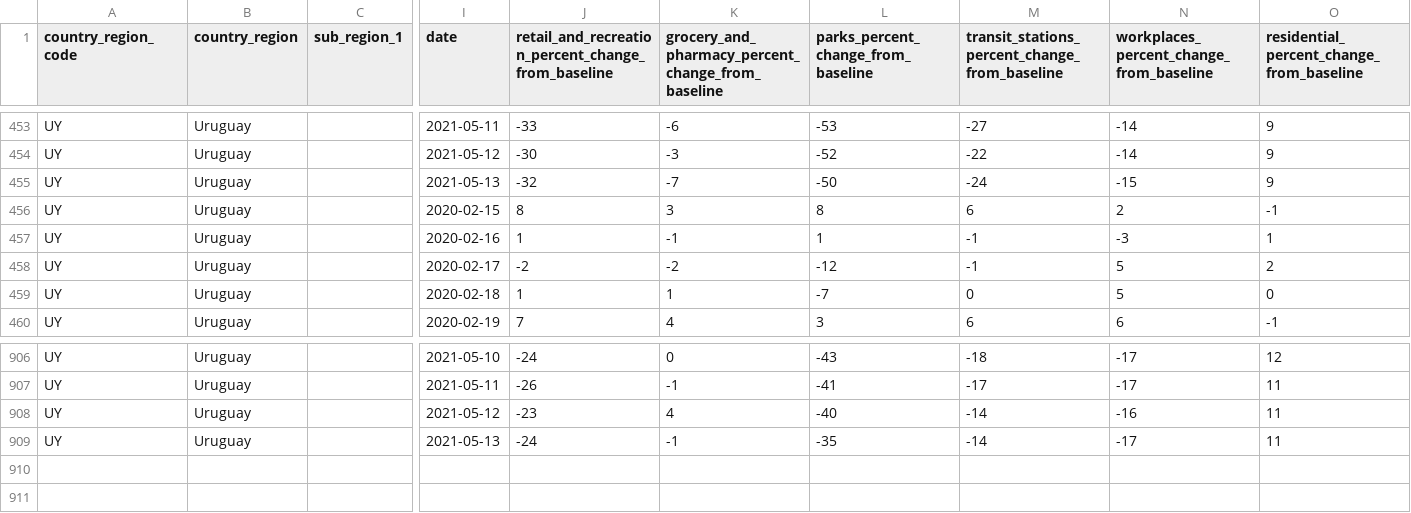
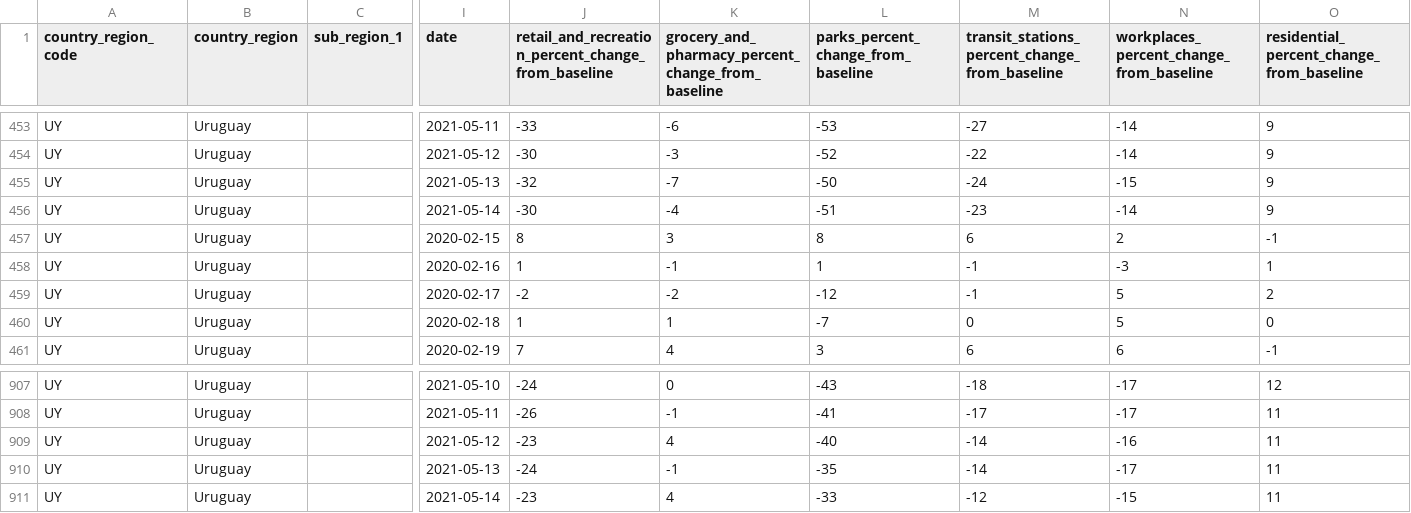
Before and after one commit to GUIAD-COVID/datos-y-visualizaciones-GUIAD, a CSV file: datos/movilidad_uy.csv, drawn as a sheet; only a part is shown, gaps mark what is left out; rows hold the shown columns only; the diff names each change by its address in the sheet, - before the commit and + after, or states it on an @@ line.

```diff
--- a/datos/movilidad_uy.csv
+++ b/datos/movilidad_uy.csv
+row 456: UY | Uruguay |  | 2021-05-14 | -30 | -4 | -51 | -23 | -14 | 9
+row 911: UY | Uruguay |  | 2021-05-14 | -23 | 4 | -33 | -12 | -15 | 11
```
Also changed, not shown: datos/estadisticasUY.csv, datos/estadisticasUY_fallecimientos.csv, 5 other files.
